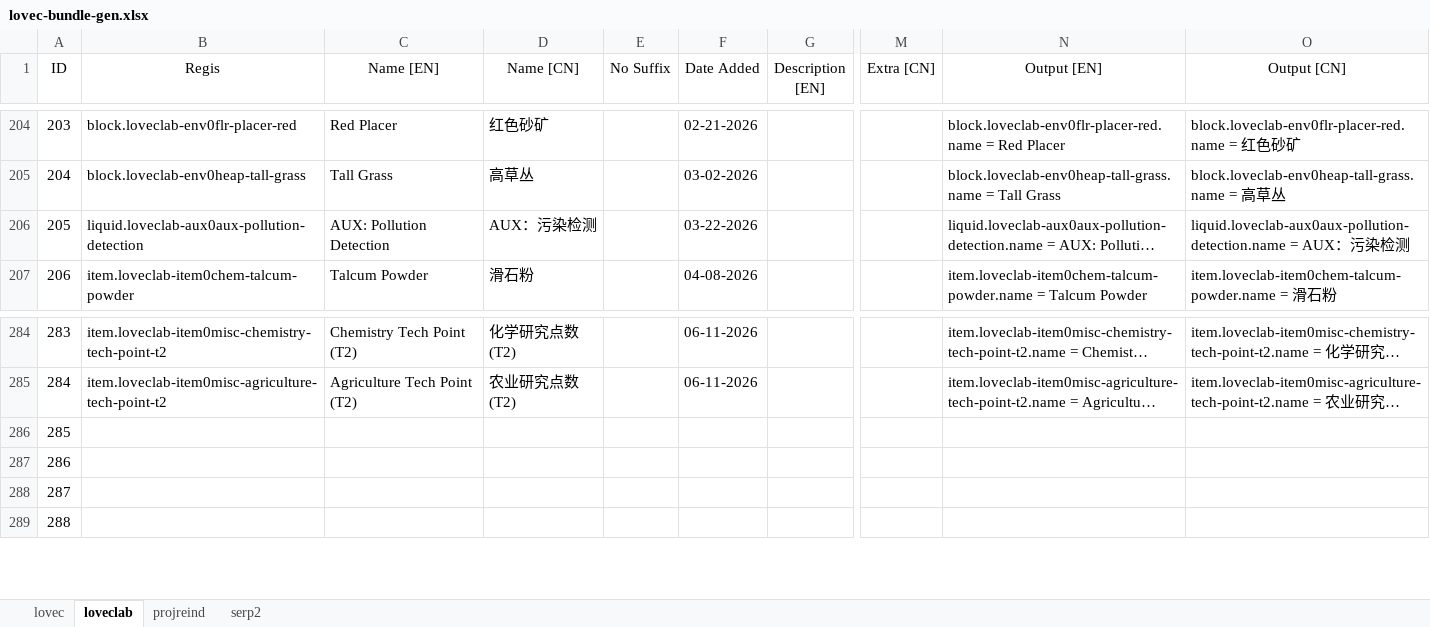
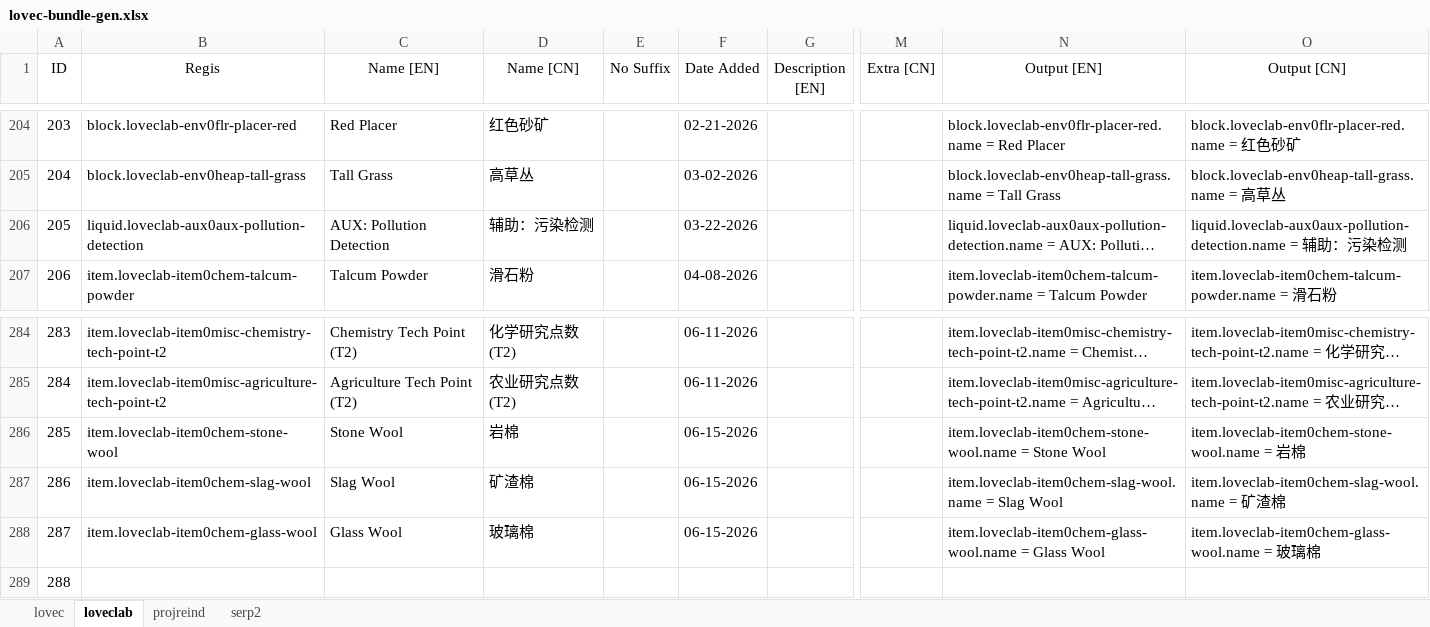
Before and after one commit to HuanXefh/Lovecraftian-Library-Java, an Excel workbook: lovec-bundle-gen.xlsx, sheet loveclab, drawn as a sheet; only a part is shown, gaps mark what is left out; long unchanged cells end in …; values as stored, in another font and other column widths than the file's, no borders; the diff names each change by its address in the sheet, - before the commit and + after, or states it on an @@ line.

```diff
--- a/lovec-bundle-gen.xlsx (sheet loveclab)
+++ b/lovec-bundle-gen.xlsx (sheet loveclab)
-D206 (Name [CN]): AUX：污染检测
+D206 (Name [CN]): 辅助：污染检测
-O206 (Output [CN]): liquid.loveclab-aux0aux-pollution-detection.name = AUX：污…
+O206 (Output [CN]): liquid.loveclab-aux0aux-pollution-detection.name = 辅助：污…
-B286 (Regis): (empty)
+B286 (Regis): item.loveclab-item0chem-stone-wool
-C286 (Name [EN]): (empty)
+C286 (Name [EN]): Stone Wool
-D286 (Name [CN]): (empty)
+D286 (Name [CN]): 岩棉
-F286:F288 (Date Added): (empty)
+F286:F288 (Date Added): 06-15-2026
-N286 (Output [EN]): (empty)
+N286 (Output [EN]): item.loveclab-item0chem-stone-wool.name = Stone Wool
-O286 (Output [CN]): (empty)
+O286 (Output [CN]): item.loveclab-item0chem-stone-wool.name = 岩棉
-B287 (Regis): (empty)
+B287 (Regis): item.loveclab-item0chem-slag-wool
-C287 (Name [EN]): (empty)
+C287 (Name [EN]): Slag Wool
-D287 (Name [CN]): (empty)
+D287 (Name [CN]): 矿渣棉
-N287 (Output [EN]): (empty)
+N287 (Output [EN]): item.loveclab-item0chem-slag-wool.name = Slag Wool
-O287 (Output [CN]): (empty)
+O287 (Output [CN]): item.loveclab-item0chem-slag-wool.name = 矿渣棉
-B288 (Regis): (empty)
+B288 (Regis): item.loveclab-item0chem-glass-wool
-C288 (Name [EN]): (empty)
+C288 (Name [EN]): Glass Wool
-D288 (Name [CN]): (empty)
+D288 (Name [CN]): 玻璃棉
-N288 (Output [EN]): (empty)
+N288 (Output [EN]): item.loveclab-item0chem-glass-wool.name = Glass Wool
-O288 (Output [CN]): (empty)
+O288 (Output [CN]): item.loveclab-item0chem-glass-wool.name = 玻璃棉
```
Also changed, not shown: sheet lovec, sheet projreind, 17 other files.
